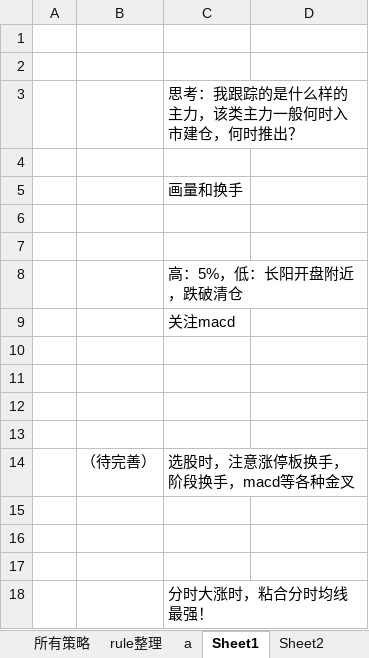
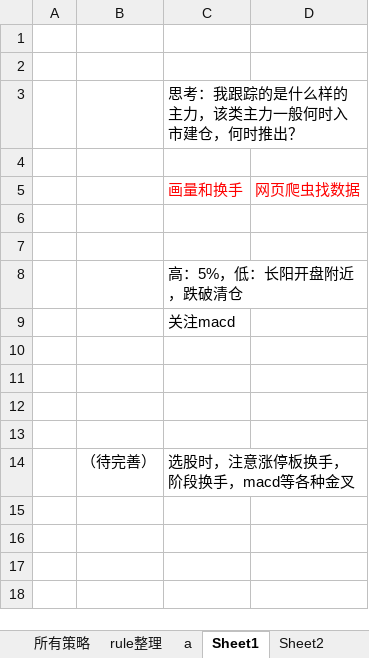
Before and after one commit to lugarnett/Auto_alarm_2, an Excel workbook: ruleLib/ruleLib.xlsx, sheet Sheet1, drawn as a sheet; values as stored, in another font and other column widths than the file's, no borders; the diff names each change by its address in the sheet, - before the commit and + after, or states it on an @@ line.

```diff
--- a/ruleLib/ruleLib.xlsx (sheet Sheet1)
+++ b/ruleLib/ruleLib.xlsx (sheet Sheet1)
-C5 text colour: black
+C5 text colour: #FF0000
-D5: (empty)
+D5: 网页爬虫找数据
-row 15: (empty)
-row 16: (empty)
-row 17: (empty)
-row 18:  |  | 分时大涨时，粘合分时均线最强！
```
Also changed, not shown: sheet a, sheet Sheet2, sheet rule整理, other sheet tabs, 5 other files.
